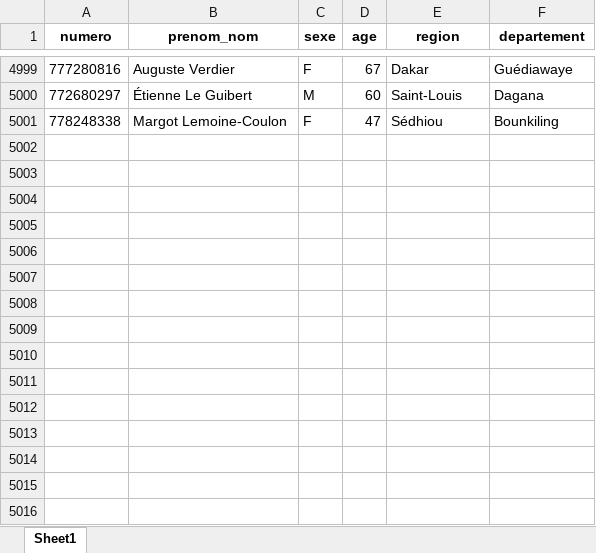
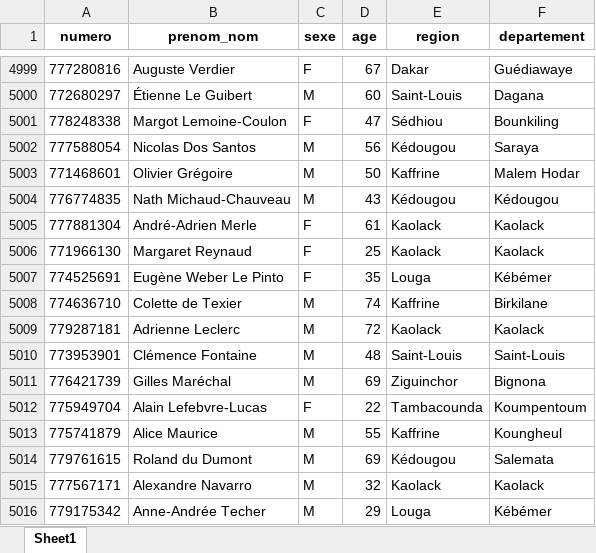
Before and after one commit to sekougit/excel_dbpostgresql_api, an Excel workbook: data/donnees.xlsx, sheet Sheet1, drawn as a sheet; only a part is shown, gaps mark what is left out; values as stored, in another font and other column widths than the file's, no borders; the diff names each change by its address in the sheet, - before the commit and + after, or states it on an @@ line.

Commit message:
ajout donnees

```diff
--- a/data/donnees.xlsx (sheet Sheet1)
+++ b/data/donnees.xlsx (sheet Sheet1)
+row 5002: 777588054 | Nicolas Dos Santos | M | 56 | Kédougou | Saraya
+row 5003: 771468601 | Olivier Grégoire | M | 50 | Kaffrine | Malem Hodar
+row 5004: 776774835 | Nath Michaud-Chauveau | M | 43 | Kédougou | Kédougou
+row 5005: 777881304 | André-Adrien Merle | F | 61 | Kaolack | Kaolack
+row 5006: 771966130 | Margaret Reynaud | F | 25 | Kaolack | Kaolack
+row 5007: 774525691 | Eugène Weber Le Pinto | F | 35 | Louga | Kébémer
+row 5008: 774636710 | Colette de Texier | M | 74 | Kaffrine | Birkilane
+row 5009: 779287181 | Adrienne Leclerc | M | 72 | Kaolack | Kaolack
+row 5010: 773953901 | Clémence Fontaine | M | 48 | Saint-Louis | Saint-Louis
+row 5011: 776421739 | Gilles Maréchal | M | 69 | Ziguinchor | Bignona
+row 5012: 775949704 | Alain Lefebvre-Lucas | F | 22 | Tambacounda | Koumpentoum
+row 5013: 775741879 | Alice Maurice | M | 55 | Kaffrine | Koungheul
+row 5014: 779761615 | Roland du Dumont | M | 69 | Kédougou | Salemata
+row 5015: 777567171 | Alexandre Navarro | M | 32 | Kaolack | Kaolack
+row 5016: 779175342 | Anne-Andrée Techer | M | 29 | Louga | Kébémer
```
Also changed, not shown: 1 other file.
